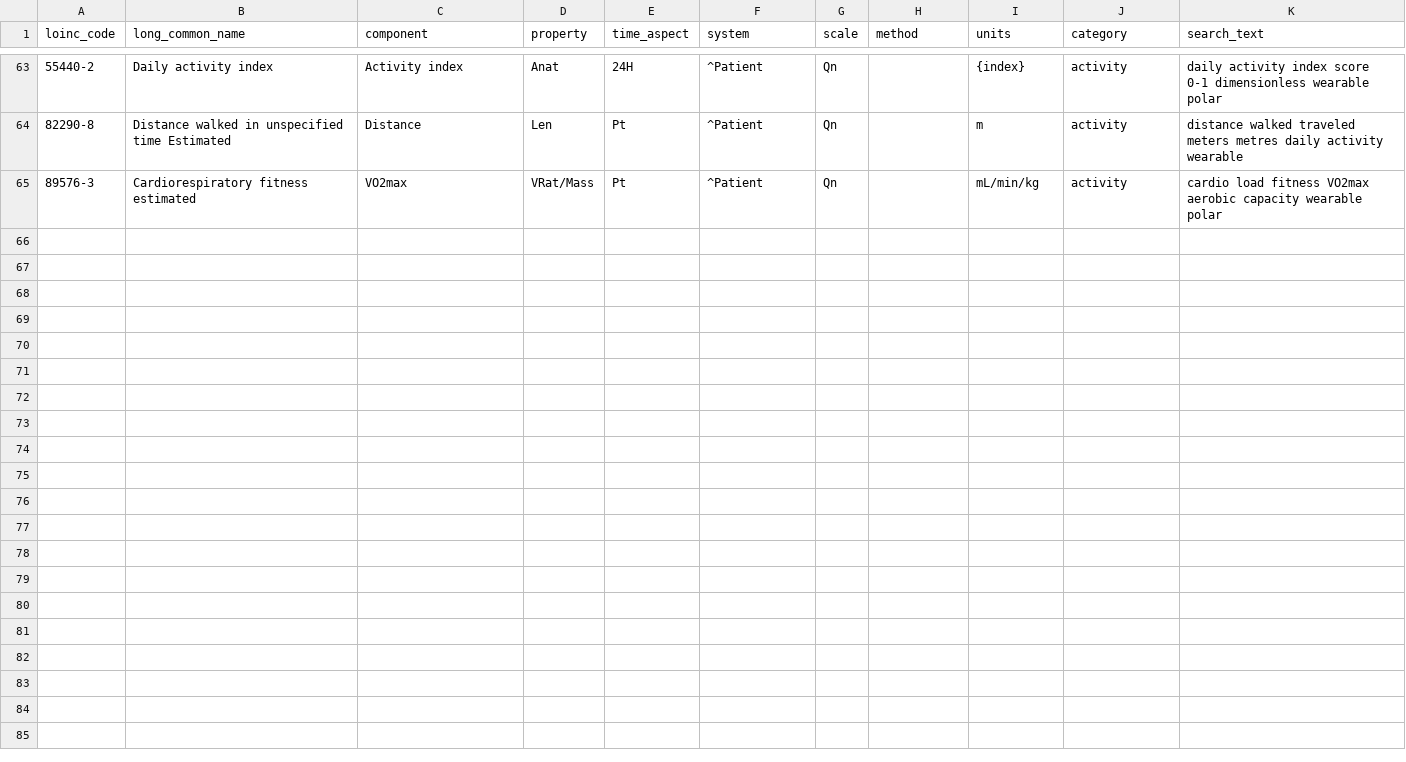
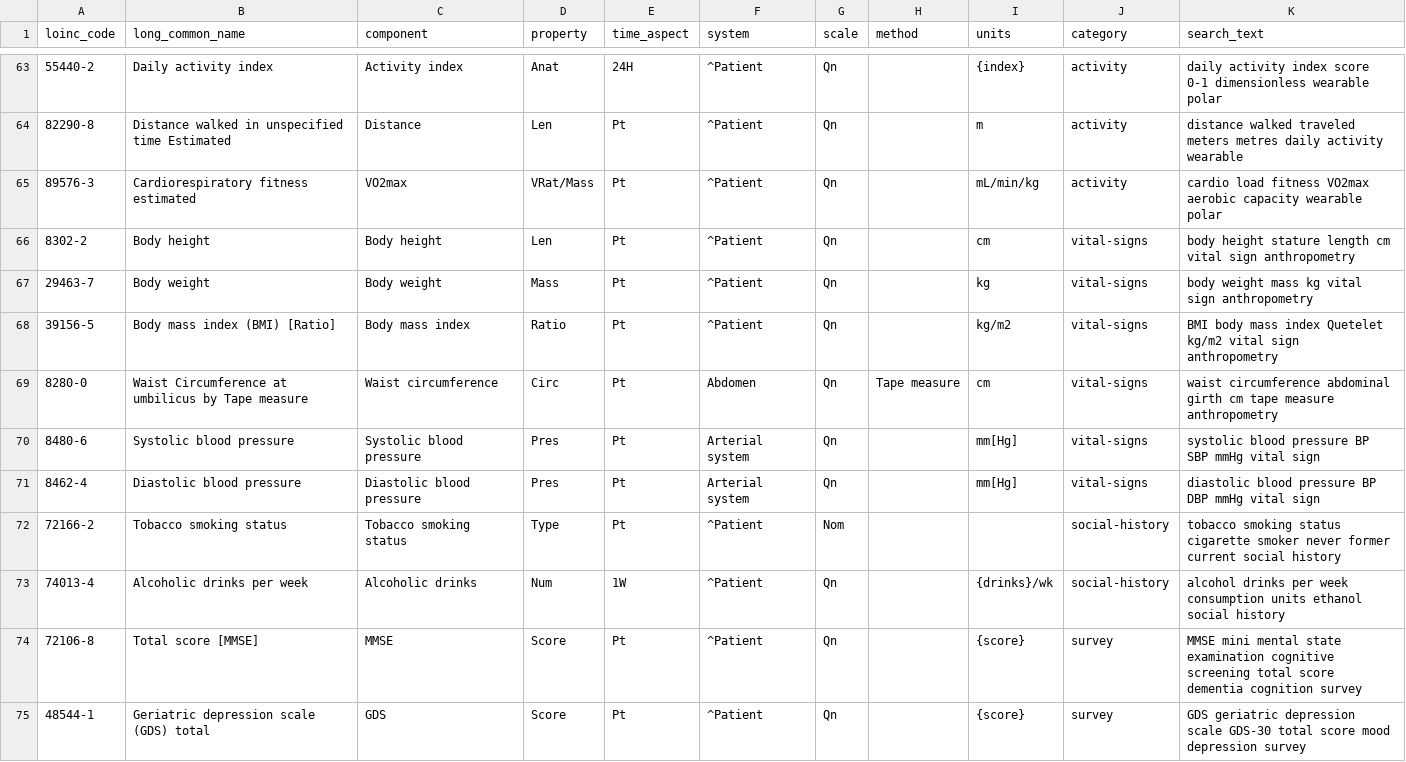
Before and after one commit to teja0524/ehr-wearables-fhir, a CSV file: data/terminology/loinc_seed.csv, drawn as a sheet; only a part is shown, gaps mark what is left out; the diff names each change by its address in the sheet, - before the commit and + after, or states it on an @@ line.

Commit message:
Expanded transformations across all the data clusters. Built basic html viewer

```diff
--- a/data/terminology/loinc_seed.csv
+++ b/data/terminology/loinc_seed.csv
+row 66: 8302-2 | Body height | Body height | Len | Pt | ^Patient | Qn |  | cm | vital-signs | body height stature length cm vital sign anthropometry
+row 67: 29463-7 | Body weight | Body weight | Mass | Pt | ^Patient | Qn |  | kg | vital-signs | body weight mass kg vital sign anthropometry
+row 68: 39156-5 | Body mass index (BMI) [Ratio] | Body mass index | Ratio | Pt | ^Patient | Qn |  | kg/m2 | vital-signs | BMI body mass index Quetelet kg/m2 vital sign anthropometry
+row 69: 8280-0 | Waist Circumference at umbilicus by Tape measure | Waist circumference | Circ | Pt | Abdomen | Qn | Tape measure | cm | vital-signs | waist circumference abdominal girth cm tape measure anthropometry
+row 70: 8480-6 | Systolic blood pressure | Systolic blood pressure | Pres | Pt | Arterial system | Qn |  | mm[Hg] | vital-signs | systolic blood pressure BP SBP mmHg vital sign
+row 71: 8462-4 | Diastolic blood pressure | Diastolic blood pressure | Pres | Pt | Arterial system | Qn |  | mm[Hg] | vital-signs | diastolic blood pressure BP DBP mmHg vital sign
+row 72: 72166-2 | Tobacco smoking status | Tobacco smoking status | Type | Pt | ^Patient | Nom |  |  | social-history | tobacco smoking status cigarette smoker never former current social history
+row 73: 74013-4 | Alcoholic drinks per week | Alcoholic drinks | Num | 1W | ^Patient | Qn |  | {drinks}/wk | social-history | alcohol drinks per week consumption units ethanol social history
+row 74: 72106-8 | Total score [MMSE] | MMSE | Score | Pt | ^Patient | Qn |  | {score} | survey | MMSE mini mental state examination cognitive screening total score dementia cognition survey
+row 75: 48544-1 | Geriatric depression scale (GDS) total | GDS | Score | Pt | ^Patient | Qn |  | {score} | survey | GDS geriatric depression scale GDS-30 total score mood depression survey
```
Also changed, not shown: data/terminology/snomed_seed.csv, 15 other files.
